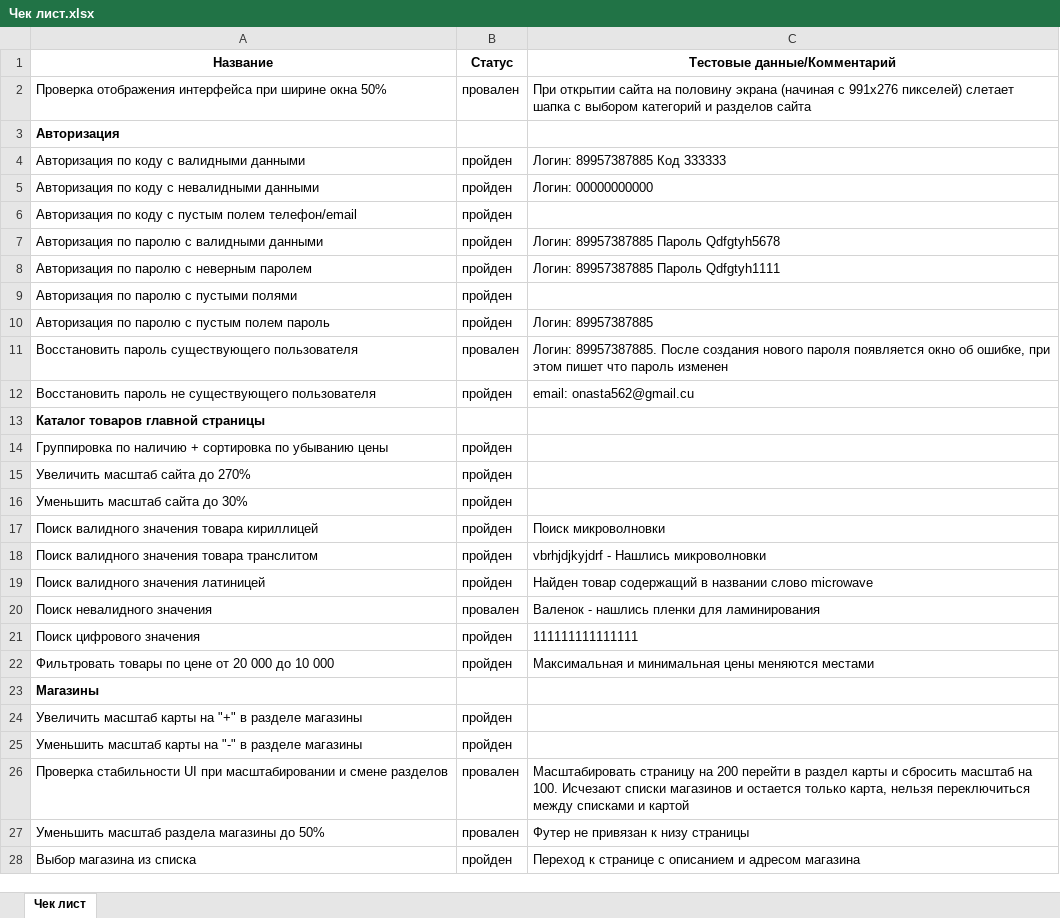
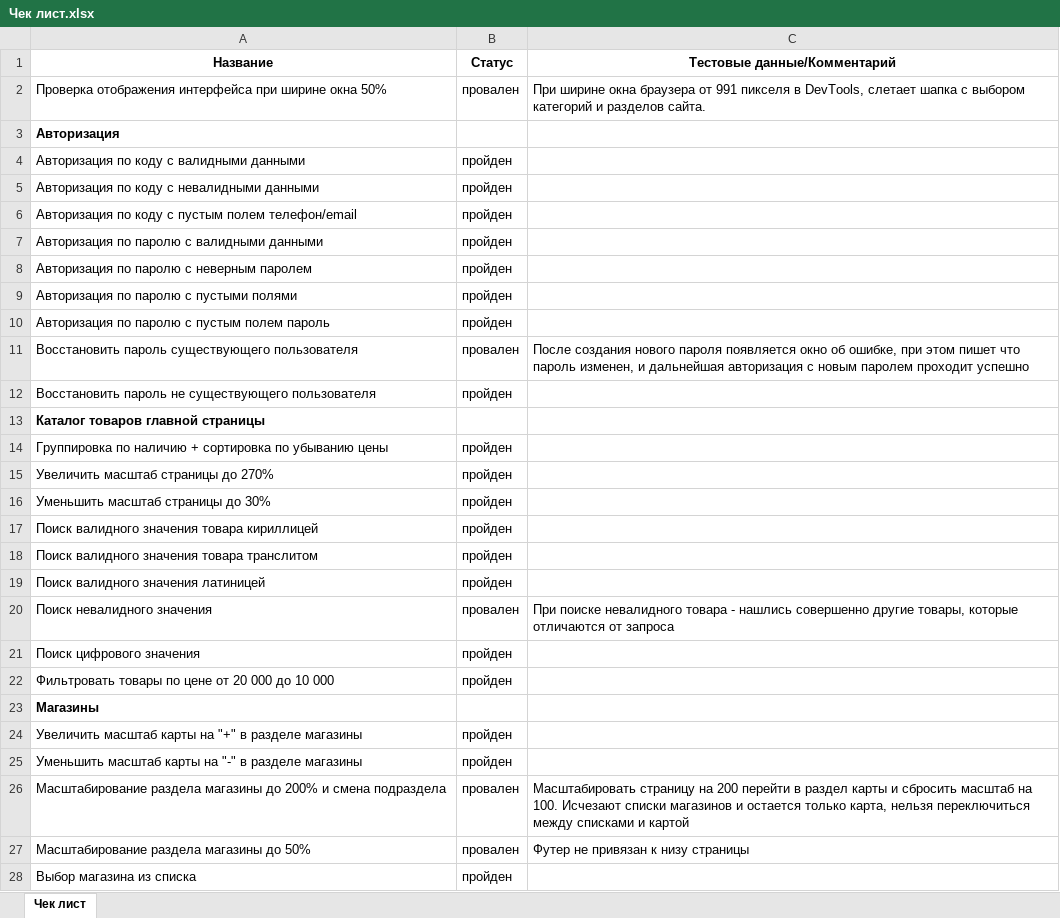
Before and after one commit to AnastasiaOvsyannikova/Testing, an Excel workbook: Чек лист.xlsx, sheet Чек лист, drawn as a sheet; only a part is shown; values as stored, in another font and other column widths than the file's, no borders; conditional formats not drawn; the diff covers the shown part only; the diff names each change by its address in the sheet, - before the commit and + after, or states it on an @@ line.

```diff
--- a/Чек лист.xlsx (sheet Чек лист)
+++ b/Чек лист.xlsx (sheet Чек лист)
-C2 (Тестовые данные/Комментарий): При открытии сайта на половину экрана (начиная с 991x276 пикселей) слетает шапка с выбором категорий и разделов сайта
+C2 (Тестовые данные/Комментарий): При ширине окна браузера от 991 пикселя в DevTools, слетает шапка с выбором категорий и разделов сайта.
-C4 (Тестовые данные/Комментарий): Логин: 89957387885 Код 333333
+C4 (Тестовые данные/Комментарий): (empty)
-C5 (Тестовые данные/Комментарий): Логин: 00000000000
+C5 (Тестовые данные/Комментарий): (empty)
-C7 (Тестовые данные/Комментарий): Логин: 89957387885 Пароль Qdfgtyh5678
+C7 (Тестовые данные/Комментарий): (empty)
-C8 (Тестовые данные/Комментарий): Логин: 89957387885 Пароль Qdfgtyh1111
+C8 (Тестовые данные/Комментарий): (empty)
-C10 (Тестовые данные/Комментарий): Логин: 89957387885
+C10 (Тестовые данные/Комментарий): (empty)
-C11 (Тестовые данные/Комментарий): Логин: 89957387885. После создания нового пароля появляется окно об ошибке, при этом пишет что пароль изменен
+C11 (Тестовые данные/Комментарий): После создания нового пароля появляется окно об ошибке, при этом пишет что пароль изменен, и дальнейшая авторизация с новым паролем проходит успешно
-C12 (Тестовые данные/Комментарий): email: onasta562@gmail.cu
+C12 (Тестовые данные/Комментарий): (empty)
-A15 (Название): Увеличить масштаб сайта до 270%
+A15 (Название): Увеличить масштаб страницы до 270%
-A16 (Название): Уменьшить масштаб сайта до 30%
+A16 (Название): Уменьшить масштаб страницы до 30%
-C17 (Тестовые данные/Комментарий): Поиск микроволновки
+C17 (Тестовые данные/Комментарий): (empty)
-C18 (Тестовые данные/Комментарий): vbrhjdjkyjdrf - Нашлись микроволновки
+C18 (Тестовые данные/Комментарий): (empty)
-C19 (Тестовые данные/Комментарий): Найден товар содержащий в названии слово microwave
+C19 (Тестовые данные/Комментарий): (empty)
-C20 (Тестовые данные/Комментарий): Валенок - нашлись пленки для ламинирования
+C20 (Тестовые данные/Комментарий): При поиске невалидного товара - нашлись совершенно другие товары, которые отличаются от запроса
-C21 (Тестовые данные/Комментарий): 111111111111111
+C21 (Тестовые данные/Комментарий): (empty)
-C22 (Тестовые данные/Комментарий): Максимальная и минимальная цены меняются местами
+C22 (Тестовые данные/Комментарий): (empty)
-A26 (Название): Проверка стабильности UI при масштабировании и смене разделов
+A26 (Название): Масштабирование раздела магазины до 200% и смена подраздела
-A27 (Название): Уменьшить масштаб раздела магазины до 50%
+A27 (Название): Масштабирование раздела магазины до 50%
-C28 (Тестовые данные/Комментарий): Переход к странице с описанием и адресом магазина
+C28 (Тестовые данные/Комментарий): (empty)
```
Also changed, not shown: 2 added rows, 5 removed rows and 10 edited cells elsewhere in this sheet, 3 other files.
